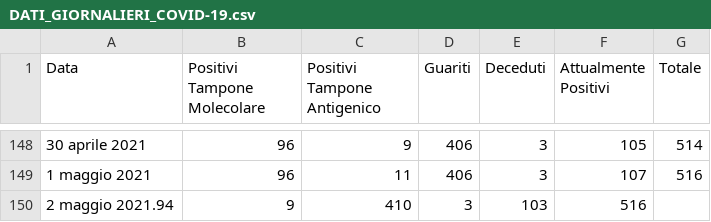
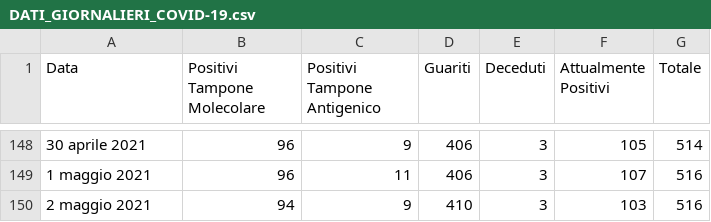
Before and after one commit to francescopoliti/CITTANOVA-COVID-19, a CSV file: DATI_GIORNALIERI_COVID-19.csv, drawn as a sheet; only a part is shown, gaps mark what is left out.

Commit message:
02 maggio 2021

```diff
--- a/DATI_GIORNALIERI_COVID-19.csv
+++ b/DATI_GIORNALIERI_COVID-19.csv
@@ -149,2 +149,2 @@ Data,Positivi Tampone Molecolare,Positivi Tampone Antigenico,Guariti,Deceduti,At
 1 maggio 2021,96,11,406,3,107,516
-2 maggio 2021.94,9,410,3,103,516
+2 maggio 2021,94,9,410,3,103,516
```
Also changed, not shown: 3 other files.
